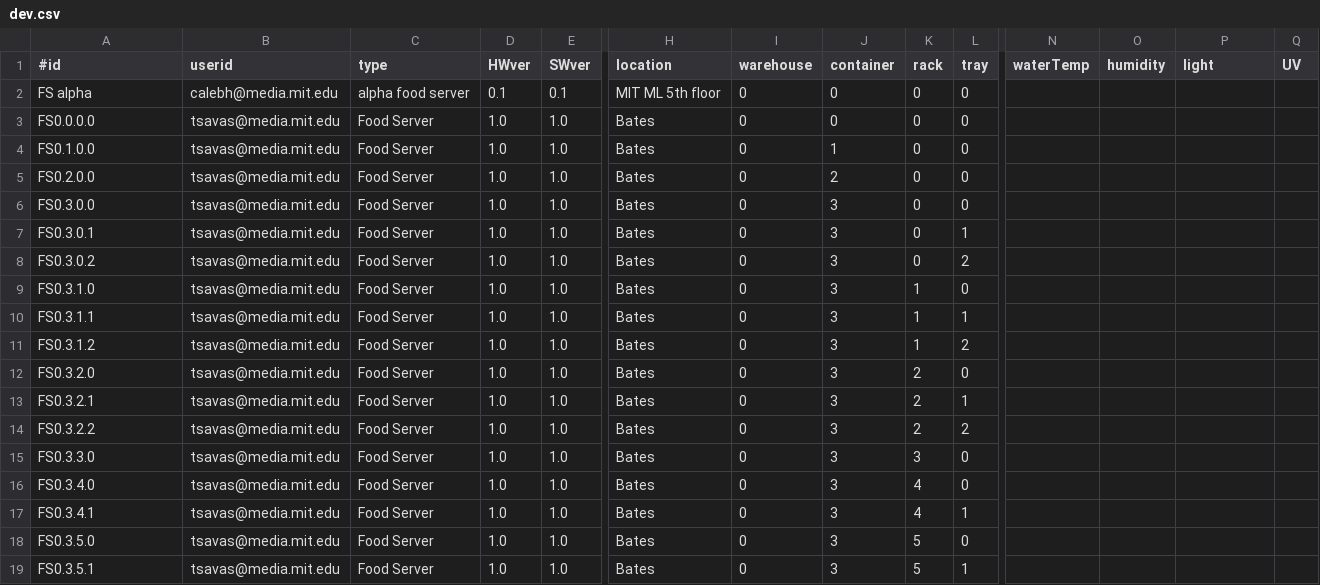
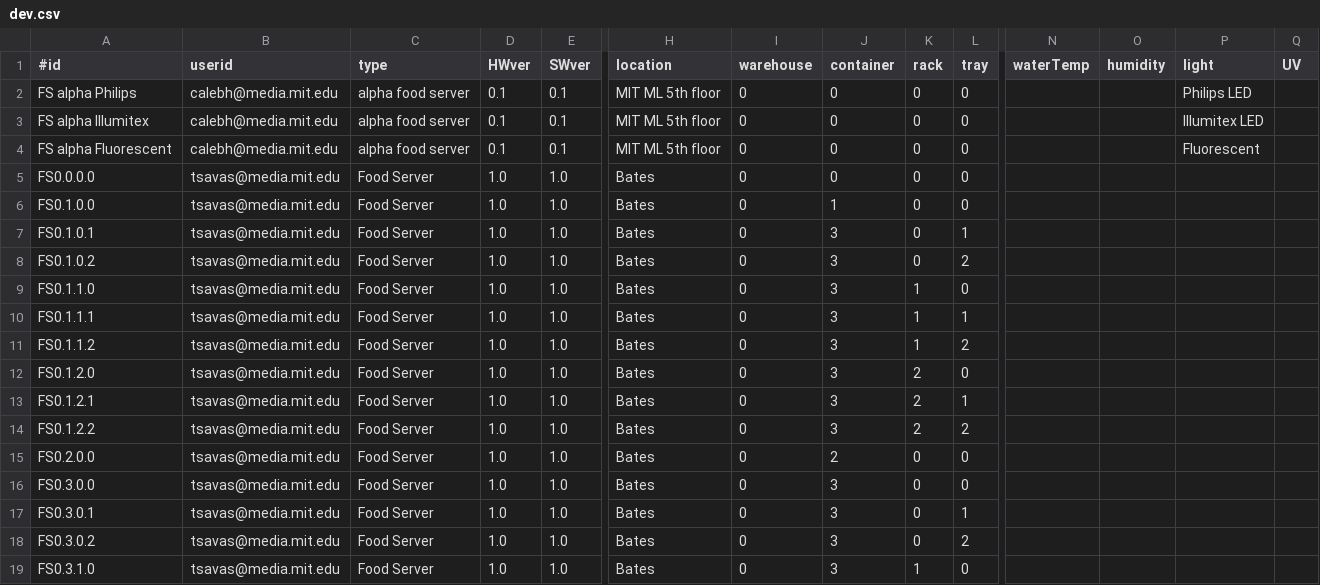
Before and after one commit to nikhillondhe9/openag-cloud-v1, a CSV file: bigquery-setup/data/dev.csv, drawn as a sheet; only a part is shown, gaps mark what is left out; the shorter side is filled out with more unchanged rows; rows hold the shown columns only; the diff names each change by its address in the sheet, - before the commit and + after, or states it on an @@ line.

```diff
--- a/bigquery-setup/data/dev.csv
+++ b/bigquery-setup/data/dev.csv
-A2 (#id): FS alpha
+A2 (#id): FS alpha Philips
-P2 (light): (empty)
+P2 (light): Philips LED
+row 3: FS alpha Illumitex | calebh@media.mit.edu | alpha food server | 0.1 | 0.1 | MIT ML 5th floor | 0 | 0 | 0 | 0 |  |  | Illumitex LED
+row 4: FS alpha Fluorescent | calebh@media.mit.edu | alpha food server | 0.1 | 0.1 | MIT ML 5th floor | 0 | 0 | 0 | 0 |  |  | Fluorescent
+row 7: FS0.1.0.1 | tsavas@media.mit.edu | Food Server | 1.0 | 1.0 | Bates | 0 | 3 | 0 | 1
+row 8: FS0.1.0.2 | tsavas@media.mit.edu | Food Server | 1.0 | 1.0 | Bates | 0 | 3 | 0 | 2
+row 9: FS0.1.1.0 | tsavas@media.mit.edu | Food Server | 1.0 | 1.0 | Bates | 0 | 3 | 1 | 0
+row 10: FS0.1.1.1 | tsavas@media.mit.edu | Food Server | 1.0 | 1.0 | Bates | 0 | 3 | 1 | 1
+row 11: FS0.1.1.2 | tsavas@media.mit.edu | Food Server | 1.0 | 1.0 | Bates | 0 | 3 | 1 | 2
+row 12: FS0.1.2.0 | tsavas@media.mit.edu | Food Server | 1.0 | 1.0 | Bates | 0 | 3 | 2 | 0
+row 13: FS0.1.2.1 | tsavas@media.mit.edu | Food Server | 1.0 | 1.0 | Bates | 0 | 3 | 2 | 1
+row 14: FS0.1.2.2 | tsavas@media.mit.edu | Food Server | 1.0 | 1.0 | Bates | 0 | 3 | 2 | 2
```
Also changed, not shown: bigquery-setup/data/com.csv, bigquery-setup/data/exp.csv, 13 other files.
